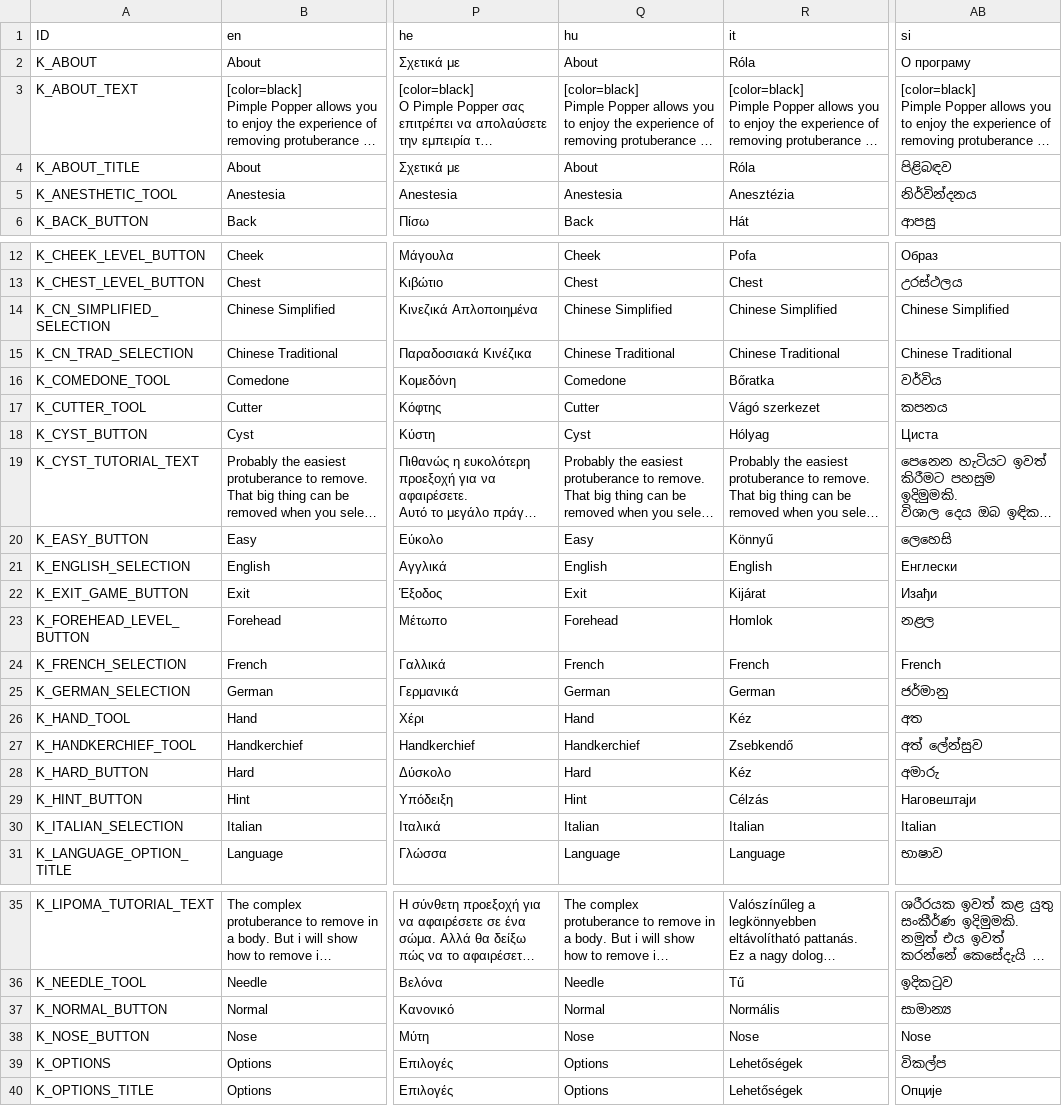
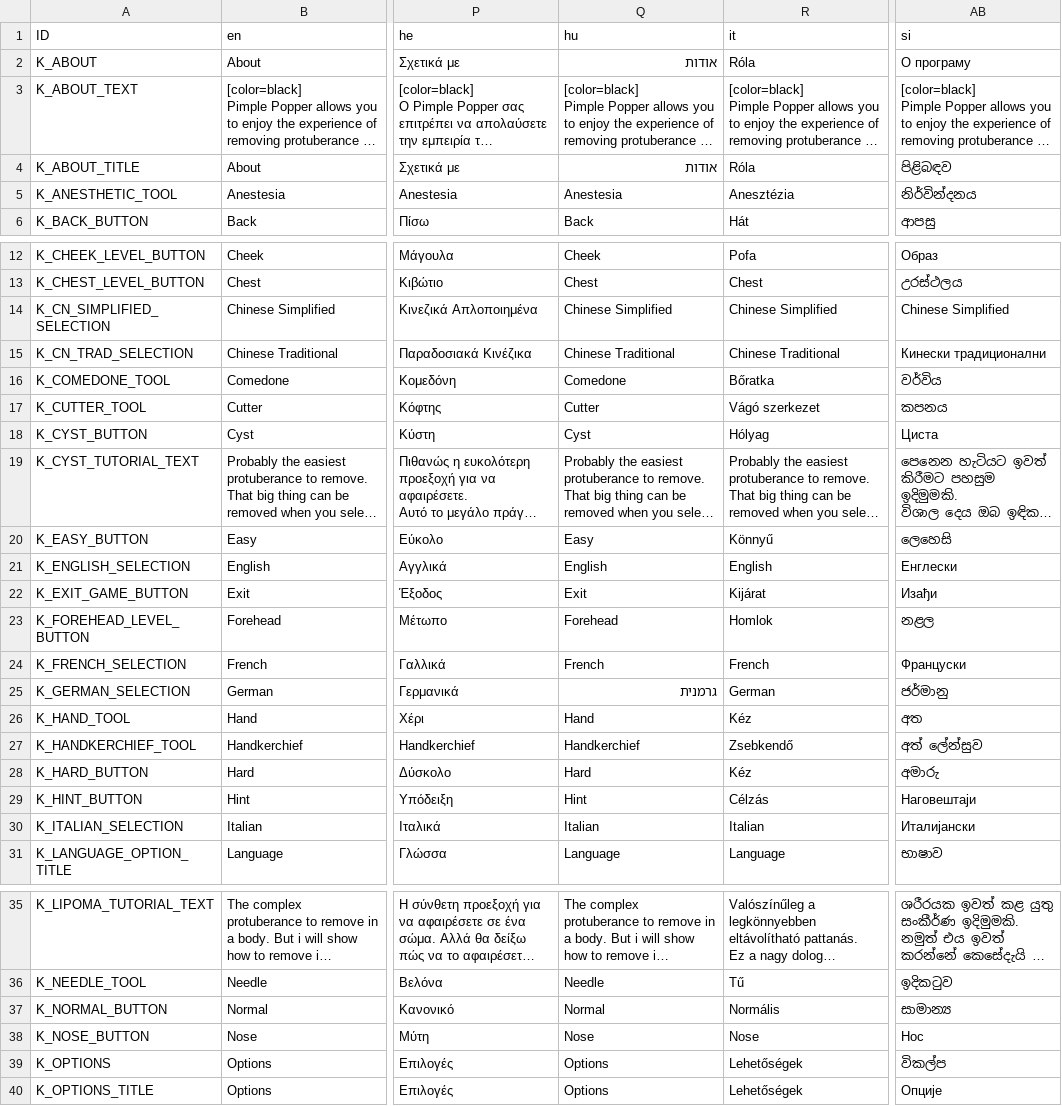
Before and after one commit to Crazy-Marvin/PimplePopper, a CSV file: assets/i18n/translationno.csv, drawn as a sheet; only a part is shown, gaps mark what is left out; long unchanged cells end in …; the diff names each change by its address in the sheet, - before the commit and + after, or states it on an @@ line.

Commit message:
[Crowdin] Update translations (Norwegian) translation.csv

```diff
--- a/assets/i18n/translationno.csv
+++ b/assets/i18n/translationno.csv
-Q2 (hu): About
+Q2 (hu): אודות
-Q4 (hu): About
+Q4 (hu): אודות
-AB15 (si): Chinese Traditional
+AB15 (si): Кинески традиционални
-AB24 (si): French
+AB24 (si): Француски
-Q25 (hu): German
+Q25 (hu): גרמנית
-AB30 (si): Italian
+AB30 (si): Италијански
-AB38 (si): Nose
+AB38 (si): Нос
```
